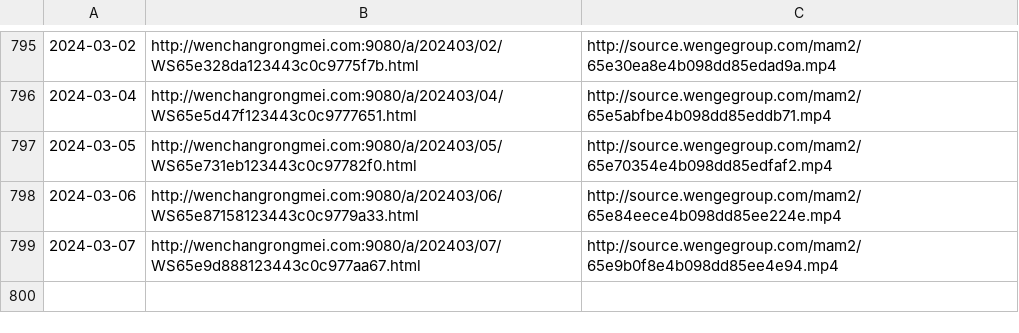
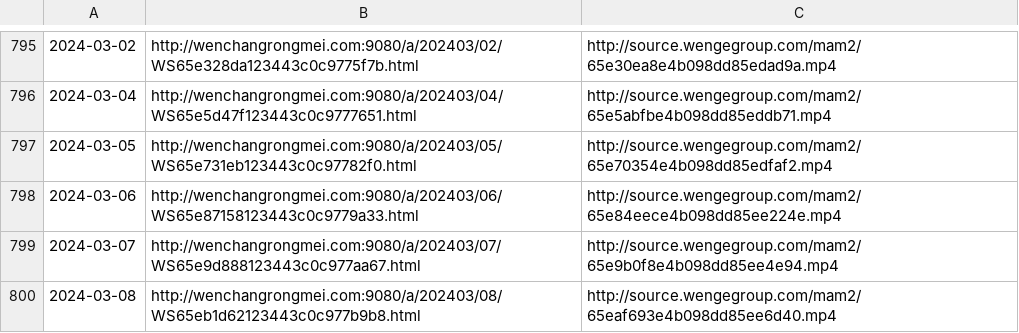
Before and after one commit to ayaka14732/VunsioNewsList, a CSV file: list.csv, drawn as a sheet; only a part is shown, gaps mark what is left out.

```diff
--- a/list.csv
+++ b/list.csv
@@ -799 +799,2 @@
 2024-03-07,http://wenchangrongmei.com:9080/a/202403/07/WS65e9d888123443c0c977aa67.html,http://source.wengegroup.com/mam2/65e9b0f8e4b098dd85ee4e94.mp4
+2024-03-08,http://wenchangrongmei.com:9080/a/202403/08/WS65eb1d62123443c0c977b9b8.html,http://source.wengegroup.com/mam2/65eaf693e4b098dd85ee6d40.mp4
```
